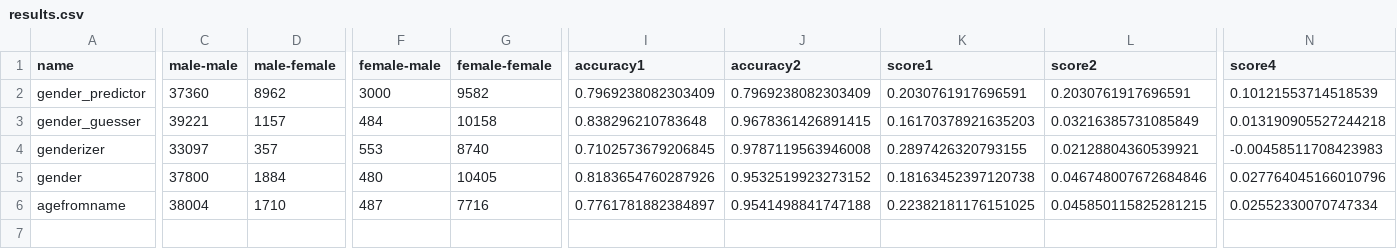
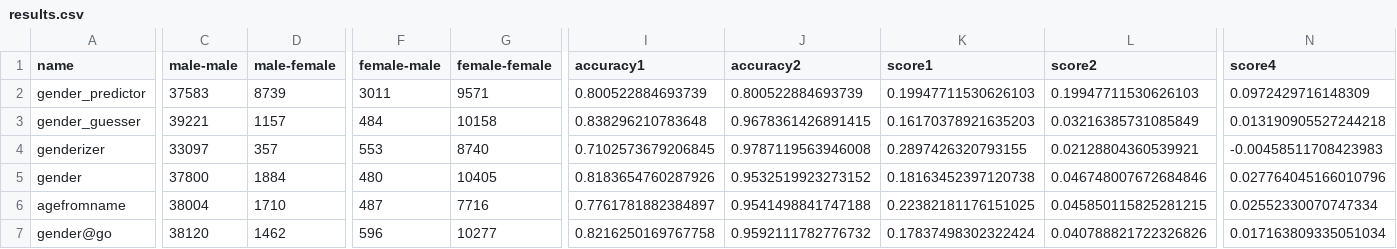
Before and after one commit to phyng/scilib, a CSV file: scilib/gender/benchmark/results.csv, drawn as a sheet; only a part is shown, gaps mark what is left out; rows hold the shown columns only; the diff names each change by its address in the sheet, - before the commit and + after, or states it on an @@ line.

Commit message:
feat(scilib): add go_gender package

```diff
--- a/scilib/gender/benchmark/results.csv
+++ b/scilib/gender/benchmark/results.csv
-C2 (male-male): 37360
+C2 (male-male): 37583
-D2 (male-female): 8962
+D2 (male-female): 8739
-F2 (female-male): 3000
+F2 (female-male): 3011
-G2 (female-female): 9582
+G2 (female-female): 9571
-I2 (accuracy1): 0.7969238082303409
+I2 (accuracy1): 0.800522884693739
-J2 (accuracy2): 0.7969238082303409
+J2 (accuracy2): 0.800522884693739
-K2 (score1): 0.2030761917696591
+K2 (score1): 0.19947711530626103
-L2 (score2): 0.2030761917696591
+L2 (score2): 0.19947711530626103
-N2 (score4): 0.10121553714518539
+N2 (score4): 0.0972429716148309
+row 7: gender@go | 38120 | 1462 | 596 | 10277 | 0.8216250169767758 | 0.9592111782776732 | 0.17837498302322424 | 0.040788821722326826 | 0.017163809335051034
```
Also changed, not shown: 9 other files.
